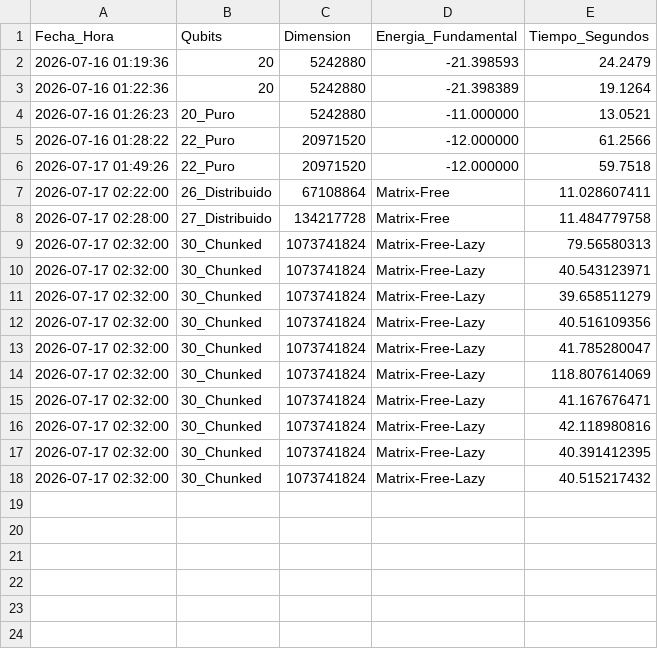
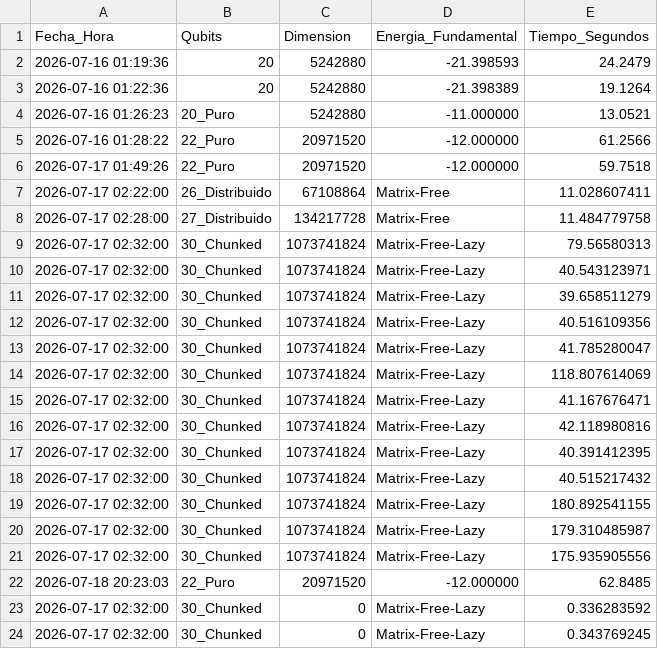
Before and after one commit to sjhallo07/quantum_api_mermin_perez, a CSV file: historial_cuantico.csv, drawn as a sheet.

```diff
--- a/historial_cuantico.csv
+++ b/historial_cuantico.csv
@@ -18 +18,7 @@ Fecha_Hora,Qubits,Dimension,Energia_Fundamental,Tiempo_Segundos
 2026-07-17 02:32:00, 30_Chunked, 1073741824, Matrix-Free-Lazy, 40.515217432
+2026-07-17 02:32:00, 30_Chunked, 1073741824, Matrix-Free-Lazy, 180.892541155
+2026-07-17 02:32:00, 30_Chunked, 1073741824, Matrix-Free-Lazy, 179.310485987
+2026-07-17 02:32:00, 30_Chunked, 1073741824, Matrix-Free-Lazy, 175.935905556
+2026-07-18 20:23:03,22_Puro,20971520,-12.000000,62.8485
+2026-07-17 02:32:00, 30_Chunked, 0, Matrix-Free-Lazy, 0.336283592
+2026-07-17 02:32:00, 30_Chunked, 0, Matrix-Free-Lazy, 0.343769245
```
Also changed, not shown: 3 other files.
